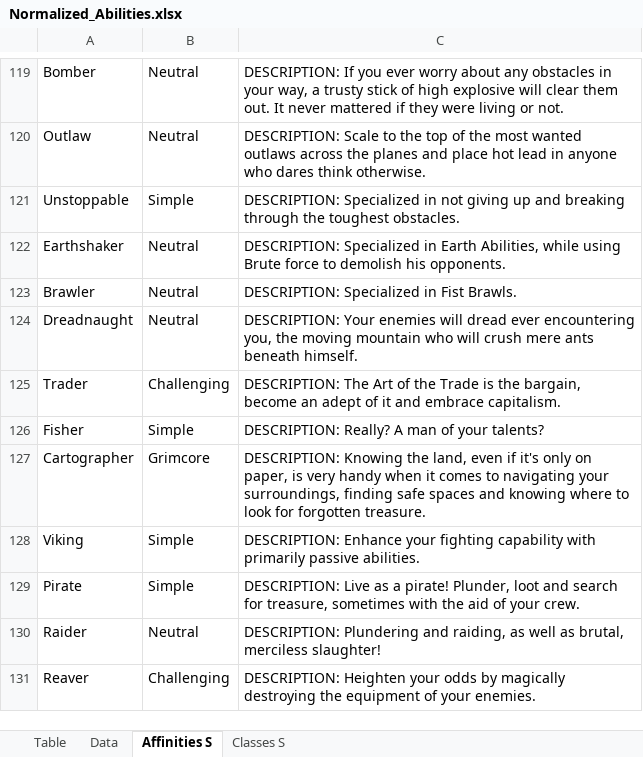
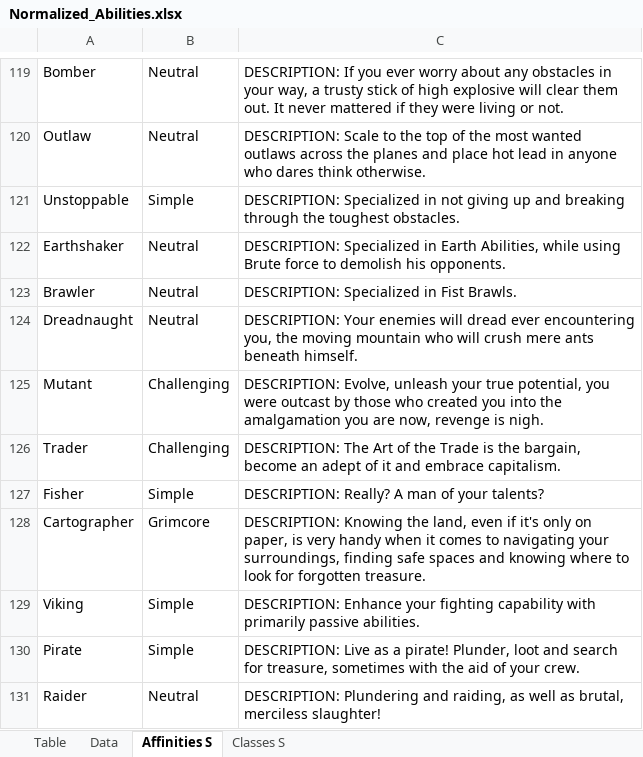
Before and after one commit to PyroMantra/warpedoriginal, an Excel workbook: static/Data/Normalized_Abilities.xlsx, sheet Affinities S, drawn as a sheet; only a part is shown, gaps mark what is left out; the shorter side is filled out with more unchanged rows; values as stored, in another font and other column widths than the file's, no borders; table styles not drawn; the diff names each change by its address in the sheet, - before the commit and + after, or states it on an @@ line.

```diff
--- a/static/Data/Normalized_Abilities.xlsx (sheet Affinities S)
+++ b/static/Data/Normalized_Abilities.xlsx (sheet Affinities S)
+row 125: Mutant | Challenging | DESCRIPTION: Evolve, unleash your true potential, you were outcast by those who created you into the amalgamation you are now, revenge is nigh.
```
Also changed, not shown: sheet Data, sheet Table, data/Layer List (7).xlsx, 3 other files.
